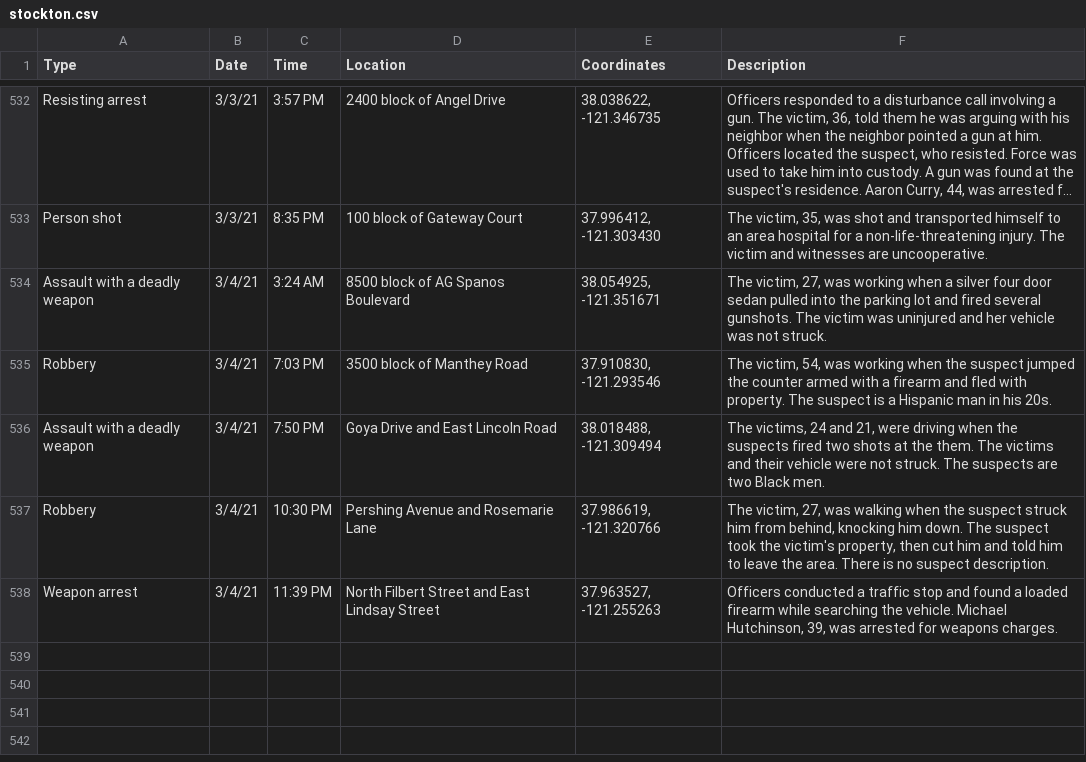
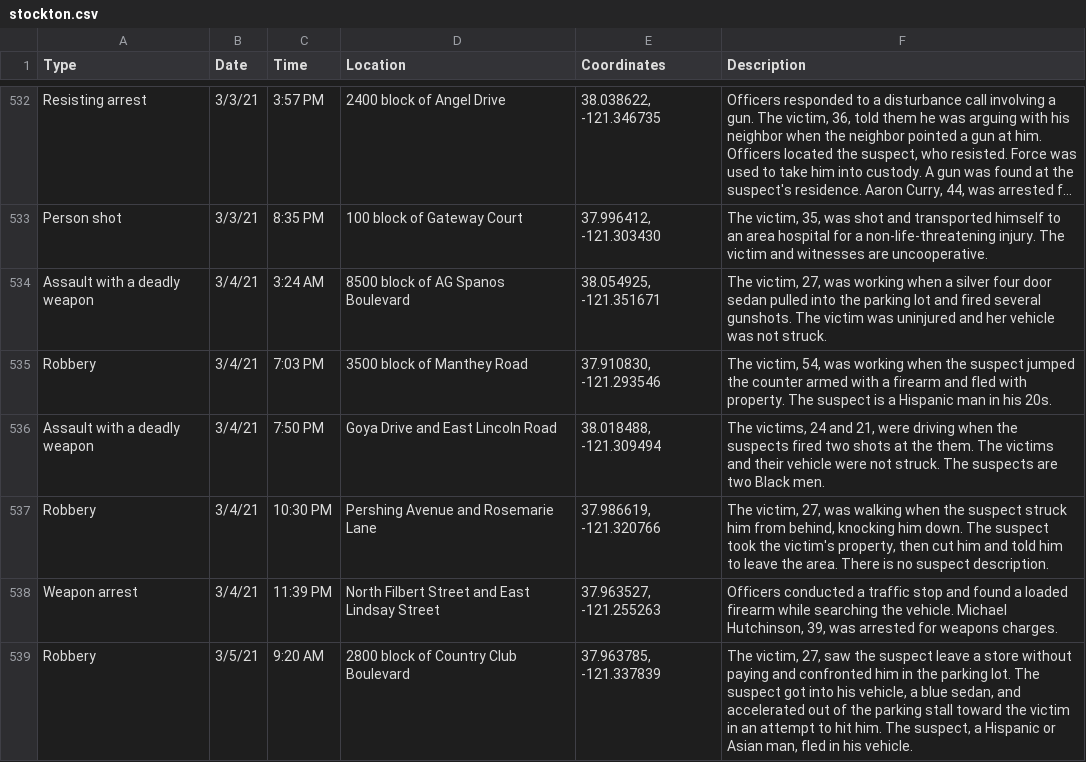
Before and after one commit to miriamwaldvogel/209politics, a CSV file: projects/crimemaps/data/stockton.csv, drawn as a sheet; only a part is shown, gaps mark what is left out; long unchanged cells end in …; the diff names each change by its address in the sheet, - before the commit and + after, or states it on an @@ line.

```diff
--- a/projects/crimemaps/data/stockton.csv
+++ b/projects/crimemaps/data/stockton.csv
+row 539: Robbery | 3/5/21 | 9:20 AM | 2800 block of Country Club Boulevard | 37.963785, -121.337839 | The victim, 27, saw the suspect leave a store without paying and confronted him in the parking lot. The suspect got into his vehicle, a blue sedan, and accelerated out of the parking stall toward the victim in an attempt to hit him. The suspect, a Hispanic or Asian man, fled in his vehicle.
```
Also changed, not shown: 1 other file.
